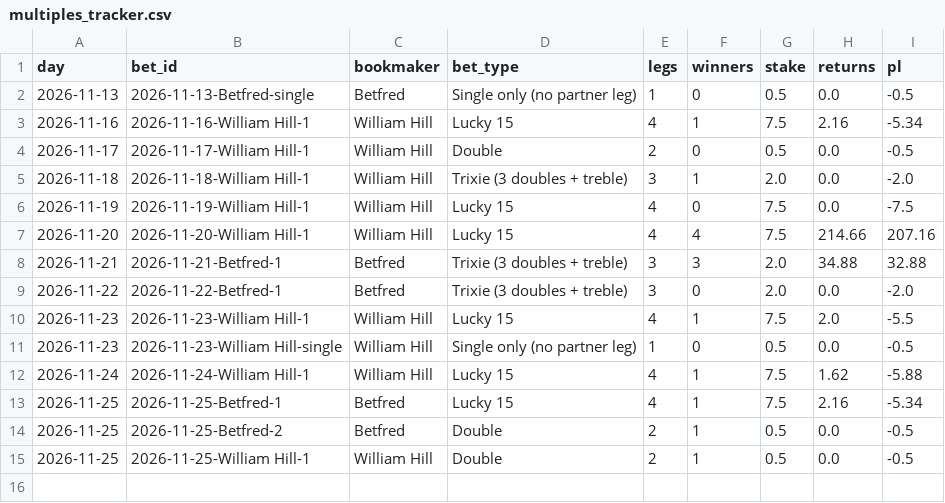
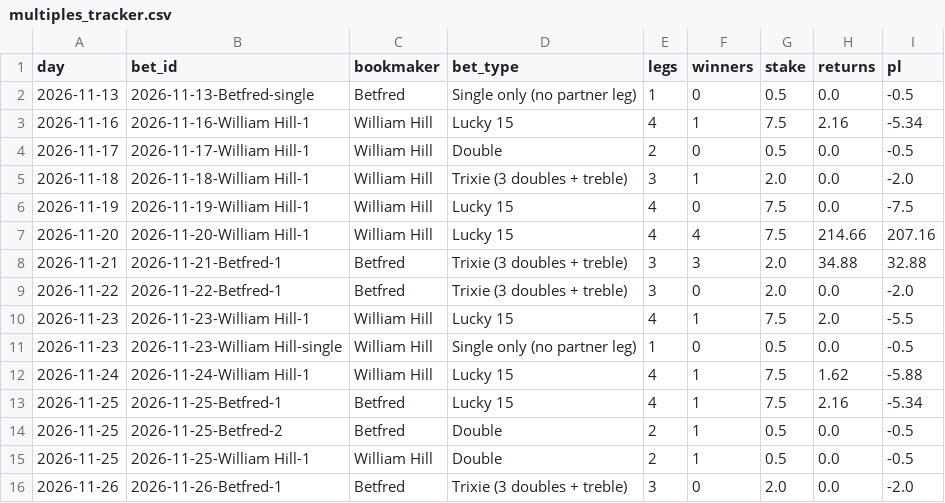
Before and after one commit to tipsearch1-cell/racing-pipeline, a CSV file: data/multiples_tracker.csv, drawn as a sheet.

```diff
--- a/data/multiples_tracker.csv
+++ b/data/multiples_tracker.csv
@@ -15 +15,2 @@ day,bet_id,bookmaker,bet_type,legs,winners,stake,returns,pl
 2026-11-25,2026-11-25-William Hill-1,William Hill,Double,2,1,0.5,0.0,-0.5
+2026-11-26,2026-11-26-Betfred-1,Betfred,Trixie (3 doubles + treble),3,0,2.0,0.0,-2.0
```
Also changed, not shown: data/angle_toprated_tracker.csv, 2 other files.
